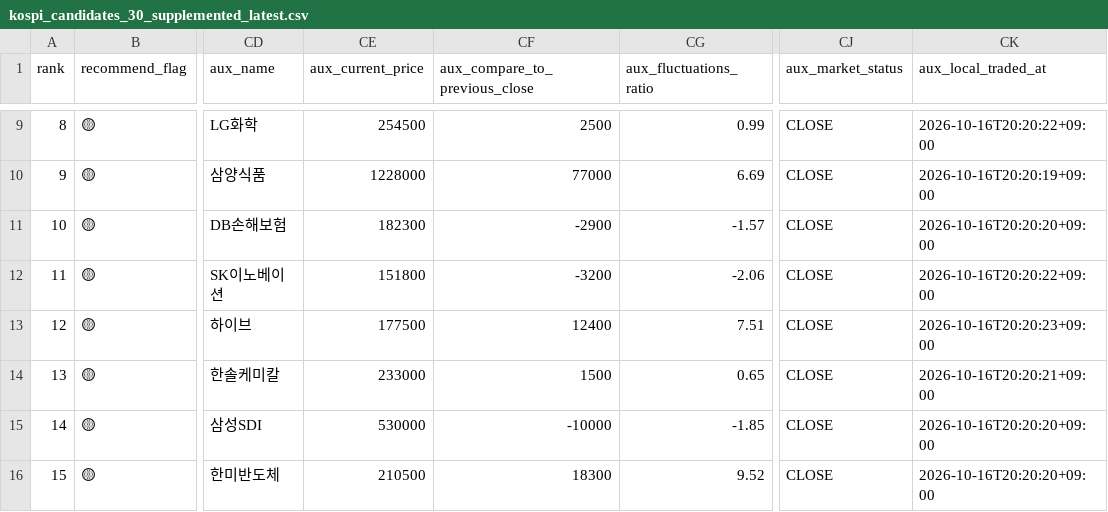
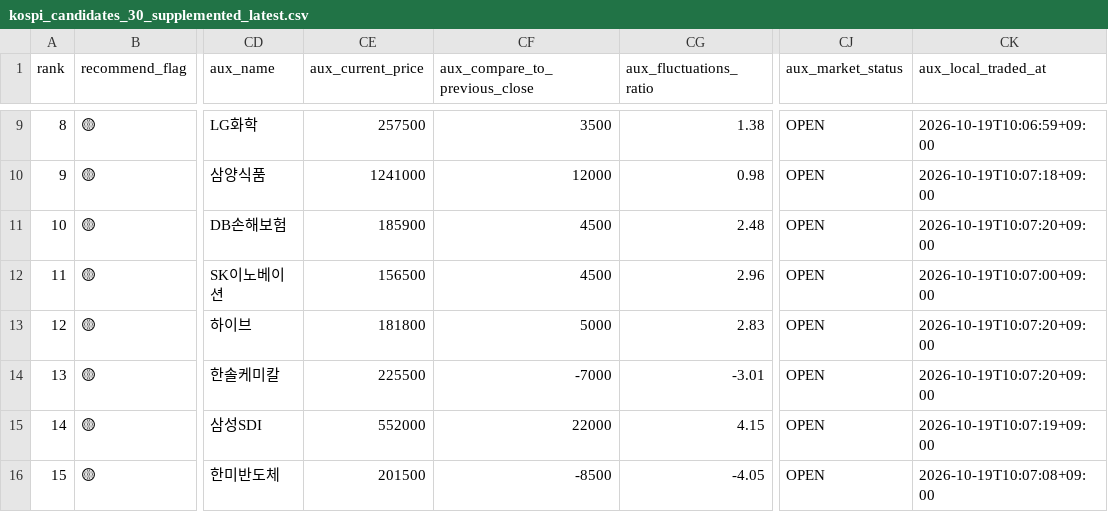
Before and after one commit to sehwankim0114/krx-watchlist-auto, a CSV file: latest/kospi_candidates_30_supplemented_latest.csv, drawn as a sheet; only a part is shown, gaps mark what is left out; the diff covers the shown part only; the diff names each change by its address in the sheet, - before the commit and + after, or states it on an @@ line.

```diff
--- a/latest/kospi_candidates_30_supplemented_latest.csv
+++ b/latest/kospi_candidates_30_supplemented_latest.csv
-CE9 (aux_current_price): 254500
+CE9 (aux_current_price): 257500
-CF9 (aux_compare_to_previous_close): 2500
+CF9 (aux_compare_to_previous_close): 3500
-CG9 (aux_fluctuations_ratio): 0.99
+CG9 (aux_fluctuations_ratio): 1.38
-CJ9:CJ16 (aux_market_status): CLOSE
+CJ9:CJ16 (aux_market_status): OPEN
-CK9 (aux_local_traded_at): 2026-10-16T20:20:22+09:00
+CK9 (aux_local_traded_at): 2026-10-19T10:06:59+09:00
-CE10 (aux_current_price): 1228000
+CE10 (aux_current_price): 1241000
-CF10 (aux_compare_to_previous_close): 77000
+CF10 (aux_compare_to_previous_close): 12000
-CG10 (aux_fluctuations_ratio): 6.69
+CG10 (aux_fluctuations_ratio): 0.98
-CK10 (aux_local_traded_at): 2026-10-16T20:20:19+09:00
+CK10 (aux_local_traded_at): 2026-10-19T10:07:18+09:00
-CE11 (aux_current_price): 182300
+CE11 (aux_current_price): 185900
-CF11 (aux_compare_to_previous_close): -2900
+CF11 (aux_compare_to_previous_close): 4500
-CG11 (aux_fluctuations_ratio): -1.57
+CG11 (aux_fluctuations_ratio): 2.48
-CK11 (aux_local_traded_at): 2026-10-16T20:20:20+09:00
+CK11 (aux_local_traded_at): 2026-10-19T10:07:20+09:00
-CE12 (aux_current_price): 151800
+CE12 (aux_current_price): 156500
-CF12 (aux_compare_to_previous_close): -3200
+CF12 (aux_compare_to_previous_close): 4500
-CG12 (aux_fluctuations_ratio): -2.06
+CG12 (aux_fluctuations_ratio): 2.96
-CK12 (aux_local_traded_at): 2026-10-16T20:20:22+09:00
+CK12 (aux_local_traded_at): 2026-10-19T10:07:00+09:00
-CE13 (aux_current_price): 177500
+CE13 (aux_current_price): 181800
-CF13 (aux_compare_to_previous_close): 12400
+CF13 (aux_compare_to_previous_close): 5000
-CG13 (aux_fluctuations_ratio): 7.51
+CG13 (aux_fluctuations_ratio): 2.83
-CK13 (aux_local_traded_at): 2026-10-16T20:20:23+09:00
+CK13 (aux_local_traded_at): 2026-10-19T10:07:20+09:00
-CE14 (aux_current_price): 233000
+CE14 (aux_current_price): 225500
-CF14 (aux_compare_to_previous_close): 1500
+CF14 (aux_compare_to_previous_close): -7000
-CG14 (aux_fluctuations_ratio): 0.65
+CG14 (aux_fluctuations_ratio): -3.01
-CK14 (aux_local_traded_at): 2026-10-16T20:20:21+09:00
+CK14 (aux_local_traded_at): 2026-10-19T10:07:20+09:00
-CE15 (aux_current_price): 530000
+CE15 (aux_current_price): 552000
-CF15 (aux_compare_to_previous_close): -10000
+CF15 (aux_compare_to_previous_close): 22000
-CG15 (aux_fluctuations_ratio): -1.85
+CG15 (aux_fluctuations_ratio): 4.15
-CK15 (aux_local_traded_at): 2026-10-16T20:20:20+09:00
+CK15 (aux_local_traded_at): 2026-10-19T10:07:19+09:00
-CE16 (aux_current_price): 210500
+CE16 (aux_current_price): 201500
-CF16 (aux_compare_to_previous_close): 18300
+CF16 (aux_compare_to_previous_close): -8500
-CG16 (aux_fluctuations_ratio): 9.52
+CG16 (aux_fluctuations_ratio): -4.05
-CK16 (aux_local_traded_at): 2026-10-16T20:20:20+09:00
+CK16 (aux_local_traded_at): 2026-10-19T10:07:08+09:00
```
Also changed, not shown: 109 edited cells elsewhere in this file, latest/kosdaq_candidates_10_current_basis_latest.csv, latest/kospi_candidates_30_current_basis_latest.csv, 13 other files.
